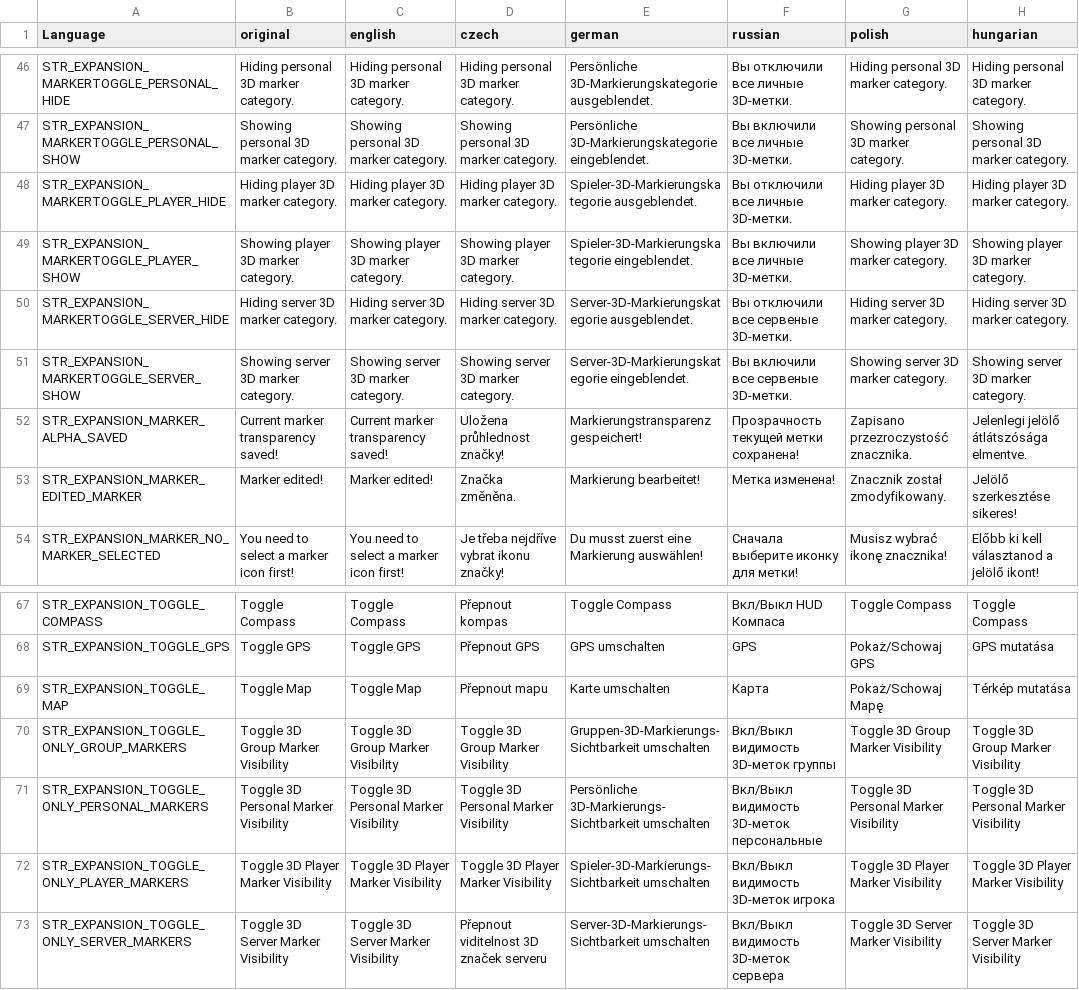
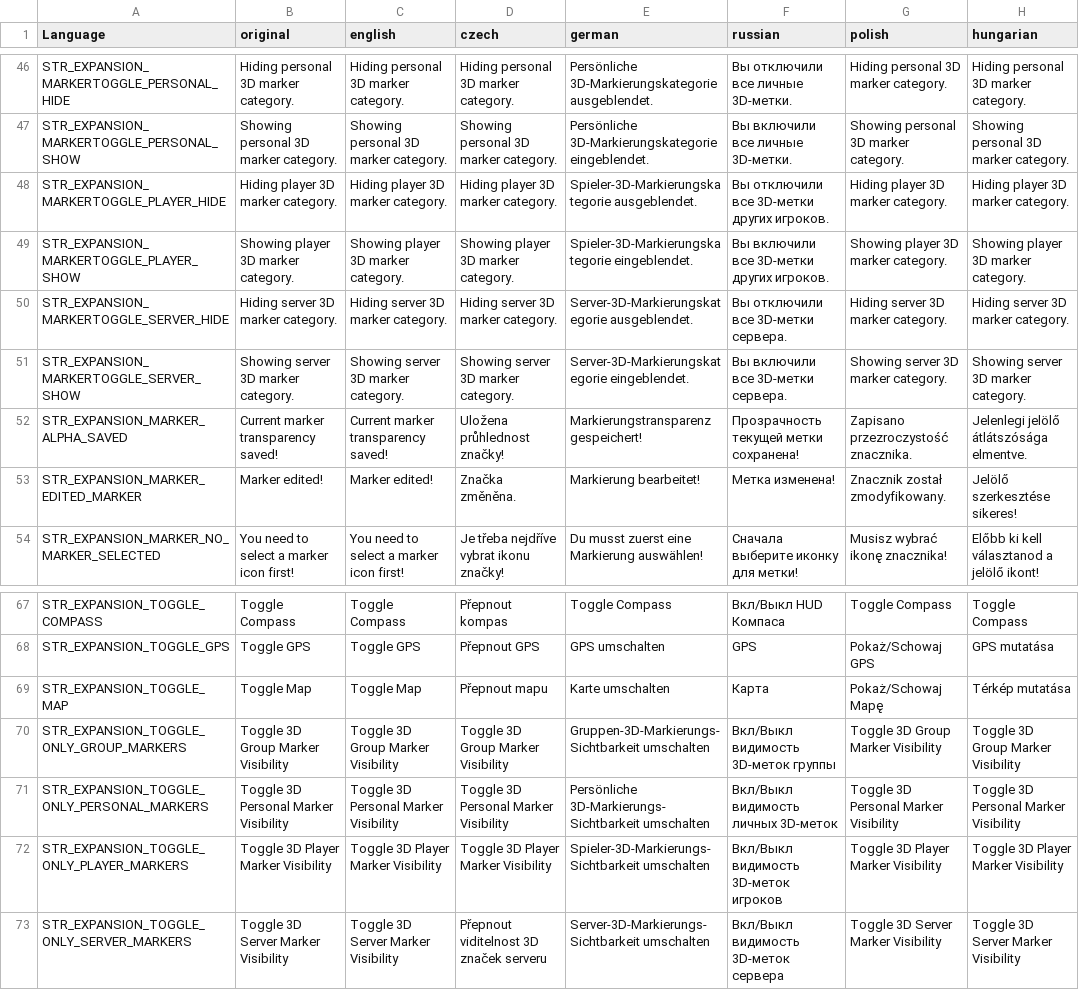
Before and after one commit to salutesh/DayZ-Expansion-Scripts, a CSV file: DayZExpansion/languagecore/Navigation/stringtable.csv, drawn as a sheet; only a part is shown, gaps mark what is left out; the diff names each change by its address in the sheet, - before the commit and + after, or states it on an @@ line.

```diff
--- a/DayZExpansion/languagecore/Navigation/stringtable.csv
+++ b/DayZExpansion/languagecore/Navigation/stringtable.csv
-F48 (russian): Вы отключили все личные 3D-метки.
+F48 (russian): Вы отключили все 3D-метки других игроков.
-F49 (russian): Вы включили все личные 3D-метки.
+F49 (russian): Вы включили все 3D-метки других игроков.
-F50 (russian): Вы отключили все сервеные 3D-метки.
+F50 (russian): Вы отключили все 3D-метки сервера.
-F51 (russian): Вы включили все сервеные 3D-метки.
+F51 (russian): Вы включили все 3D-метки сервера.
-F71 (russian): Вкл/Выкл видимость 3D-меток персональные
+F71 (russian): Вкл/Выкл видимость личных 3D-меток
-F72 (russian): Вкл/Выкл видимость 3D-меток игрока
+F72 (russian): Вкл/Выкл видимость 3D-меток игроков
```
Also changed, not shown: DayZExpansion/languagecore/Garage/stringtable.csv, 57 other files.
